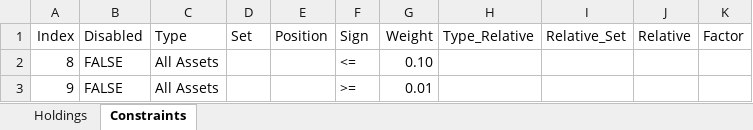
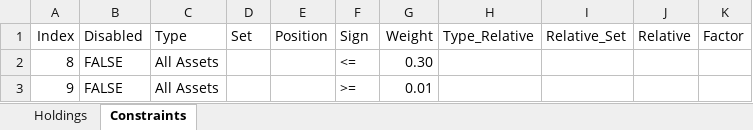
Before and after one commit to webclinic017/RiskParity, an Excel workbook: RiskParity_Holdings_Constraints.xlsx, sheet Constraints, drawn as a sheet; values as stored, in another font and other column widths than the file's, no borders; the diff names each change by its address in the sheet, - before the commit and + after, or states it on an @@ line.

```diff
--- a/RiskParity_Holdings_Constraints.xlsx (sheet Constraints)
+++ b/RiskParity_Holdings_Constraints.xlsx (sheet Constraints)
-G2 (Weight): 0.10
+G2 (Weight): 0.30
```
Also changed, not shown: 2 other files.
